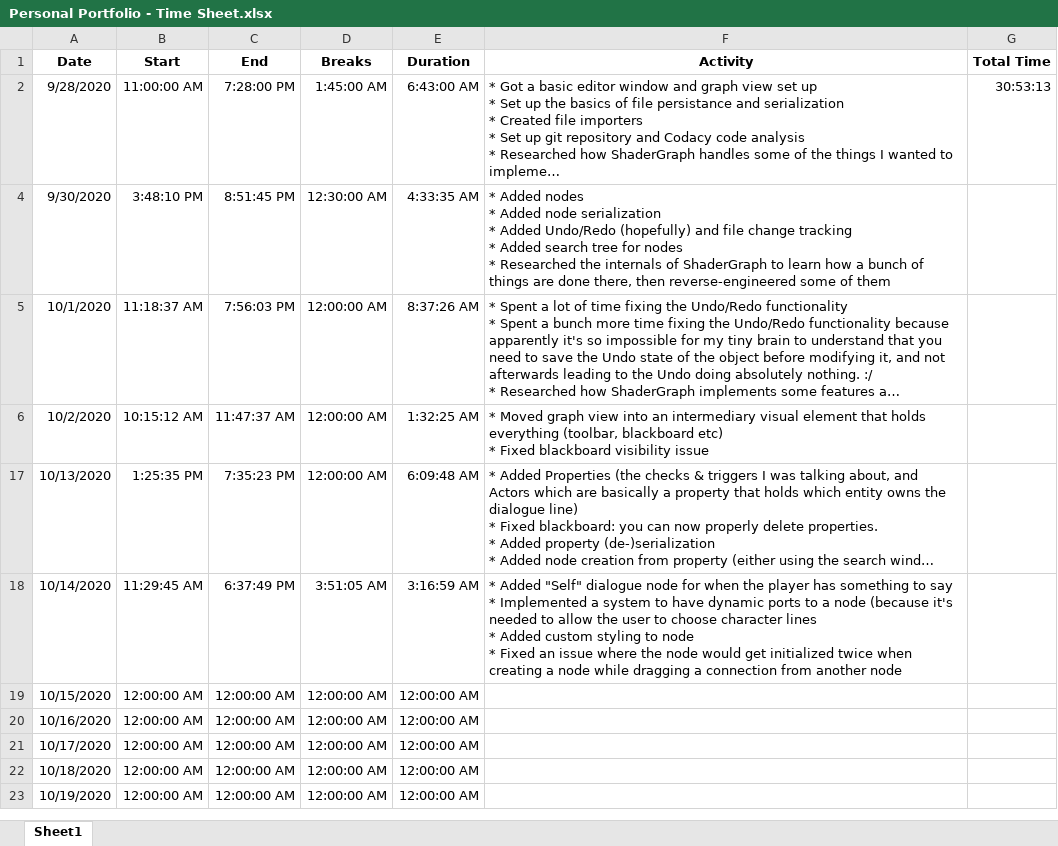
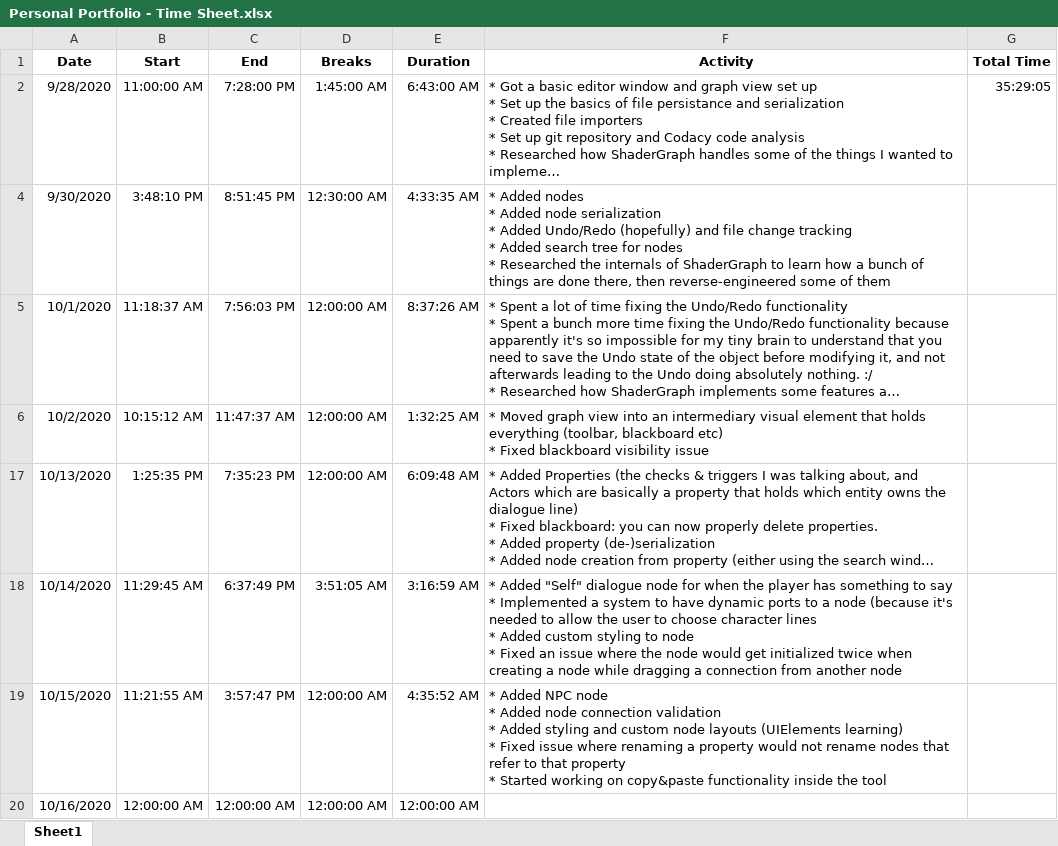
Before and after one commit to TeodorVecerdi/DialogueGraph, an Excel workbook: Personal Portfolio - Time Sheet.xlsx, sheet Sheet1, drawn as a sheet; only a part is shown; the shorter side is filled out with more unchanged rows; long unchanged cells end in …; values as stored, in another font and other column widths than the file's, no borders; ↵ is a line break in a cell; the diff names each change by its address in the sheet, - before the commit and + after, or states it on an @@ line.

Commit message:
Add NPC node, connection validation and begin implementing copy&pasting - Added NPC node - Added node connection validation - Added styling and custom node layouts - Fixed issue where renaming a property would not rename nodes that refer to that property - Started working on copy&paste functionality inside the tool

```diff
--- a/Personal Portfolio - Time Sheet.xlsx (sheet Sheet1)
+++ b/Personal Portfolio - Time Sheet.xlsx (sheet Sheet1)
-G2 (Total Time): 30:53:13
+G2 (Total Time): 35:29:05
-B19 (Start): 12:00:00 AM
+B19 (Start): 11:21:55 AM
-C19 (End): 12:00:00 AM
+C19 (End): 3:57:47 PM
-E19 (Duration): 12:00:00 AM
+E19 (Duration): 4:35:52 AM
-F19 (Activity): (empty)
+F19 (Activity): * Added NPC node ↵ * Added node connection validation ↵ * Added styling and custom node layouts (UIElements learning) ↵ * Fixed issue where renaming a property would not rename nodes that refer to that property ↵ * Started working on copy&paste functionality inside the tool
```
Also changed, not shown: 31 other files.
